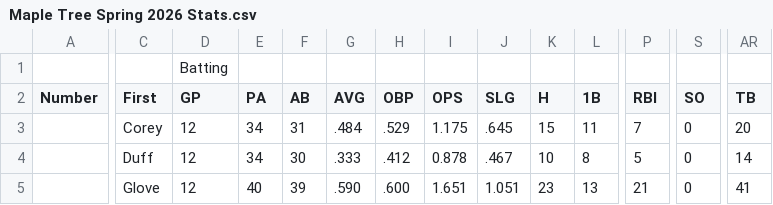
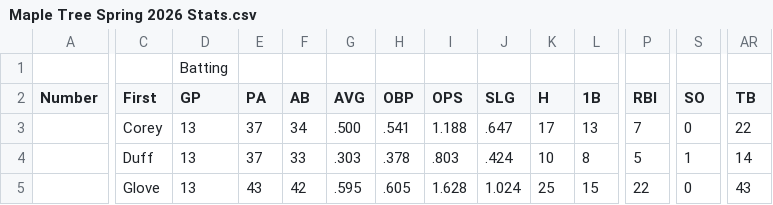
Before and after one commit to tatkins11/maple-tree-dashboard, a CSV file: data/raw/season_csv/Maple Tree Spring 2026 Stats.csv, drawn as a sheet; only a part is shown, gaps mark what is left out; the diff covers the shown part only; the diff names each change by its address in the sheet, - before the commit and + after, or states it on an @@ line.

```diff
--- a/data/raw/season_csv/Maple Tree Spring 2026 Stats.csv
+++ b/data/raw/season_csv/Maple Tree Spring 2026 Stats.csv
-D3:D5 (GP): 12
+D3:D5 (GP): 13
-E3:E4 (PA): 34
+E3:E4 (PA): 37
-F3 (AB): 31
+F3 (AB): 34
-G3 (AVG): .484
+G3 (AVG): .500
-H3 (OBP): .529
+H3 (OBP): .541
-I3 (OPS): 1.175
+I3 (OPS): 1.188
-J3 (SLG): .645
+J3 (SLG): .647
-K3 (H): 15
+K3 (H): 17
-L3 (1B): 11
+L3 (1B): 13
-AR3 (TB): 20
+AR3 (TB): 22
-F4 (AB): 30
+F4 (AB): 33
-G4 (AVG): .333
+G4 (AVG): .303
-H4 (OBP): .412
+H4 (OBP): .378
-I4 (OPS): 0.878
+I4 (OPS): .803
-J4 (SLG): .467
+J4 (SLG): .424
-S4 (SO): 0
+S4 (SO): 1
-E5 (PA): 40
+E5 (PA): 43
-F5 (AB): 39
+F5 (AB): 42
-G5 (AVG): .590
+G5 (AVG): .595
-H5 (OBP): .600
+H5 (OBP): .605
-I5 (OPS): 1.651
+I5 (OPS): 1.628
-J5 (SLG): 1.051
+J5 (SLG): 1.024
-K5 (H): 23
+K5 (H): 25
-L5 (1B): 13
+L5 (1B): 15
-P5 (RBI): 21
+P5 (RBI): 22
-AR5 (TB): 41
+AR5 (TB): 43
```
Also changed, not shown: 93 edited cells elsewhere in this file, data/processed/game_boxscore_batting.csv, data/processed/game_boxscore_games.csv, 1 other file.
